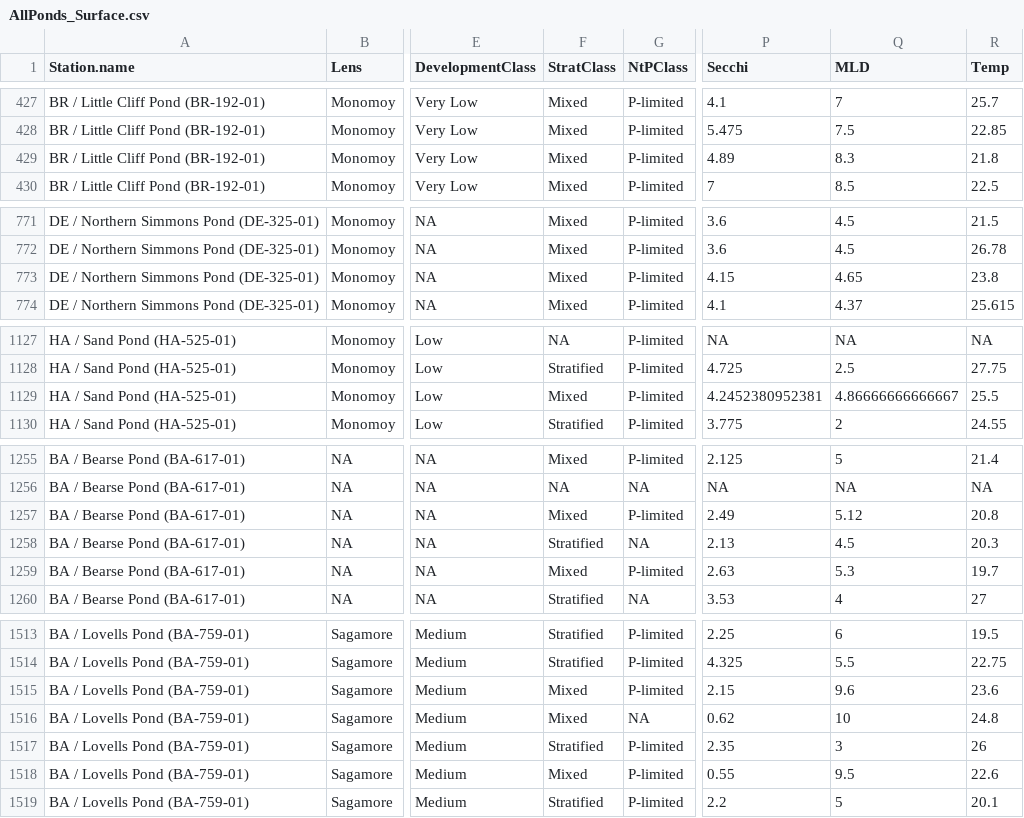
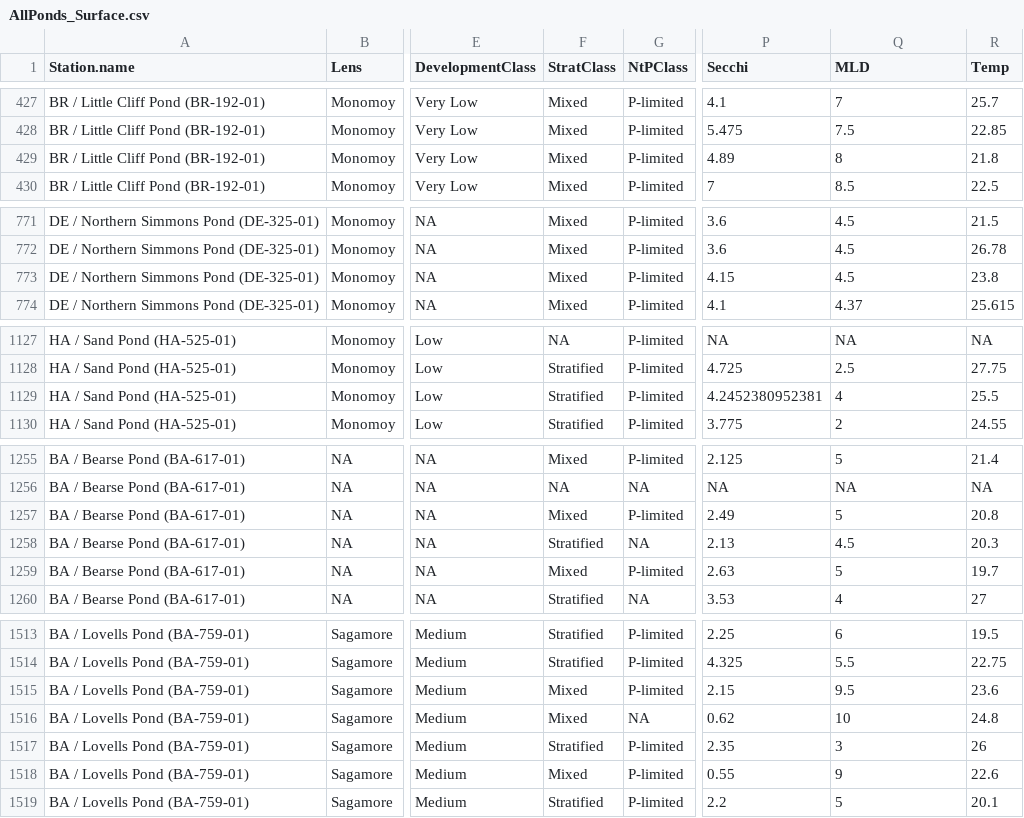
Before and after one commit to FDylanT/CapeCodPonds2023, a CSV file: data/AllPonds_Surface.csv, drawn as a sheet; only a part is shown, gaps mark what is left out; the diff covers the shown part only; the diff names each change by its address in the sheet, - before the commit and + after, or states it on an @@ line.

```diff
--- a/data/AllPonds_Surface.csv
+++ b/data/AllPonds_Surface.csv
-Q429 (MLD): 8.3
+Q429 (MLD): 8
-Q773 (MLD): 4.65
+Q773 (MLD): 4.5
-F1129 (StratClass): Mixed
+F1129 (StratClass): Stratified
-Q1129 (MLD): 4.86666666666667
+Q1129 (MLD): 4
-Q1257 (MLD): 5.12
+Q1257 (MLD): 5
-Q1259 (MLD): 5.3
+Q1259 (MLD): 5
-Q1515 (MLD): 9.6
+Q1515 (MLD): 9.5
-Q1518 (MLD): 9.5
+Q1518 (MLD): 9
```
Also changed, not shown: 43 edited cells elsewhere in this file, 1 other file.
